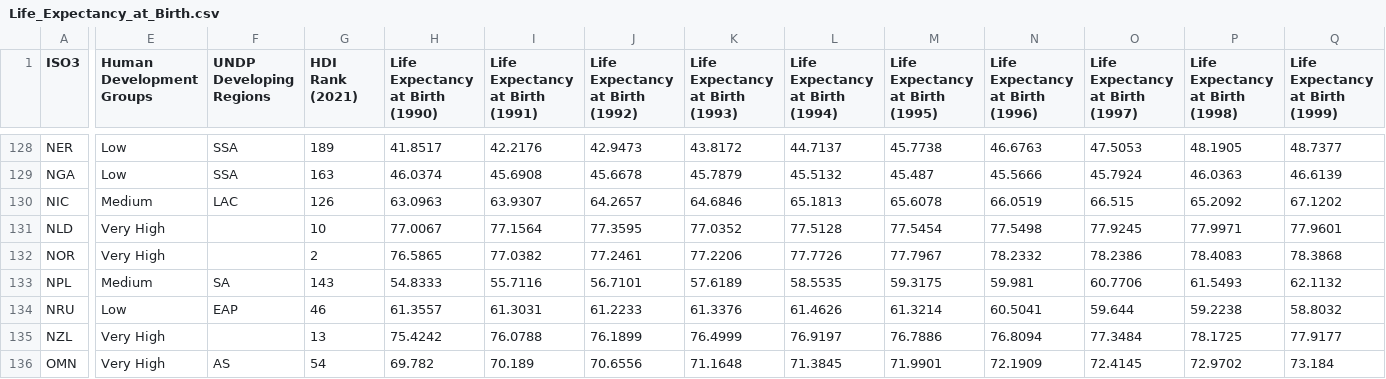
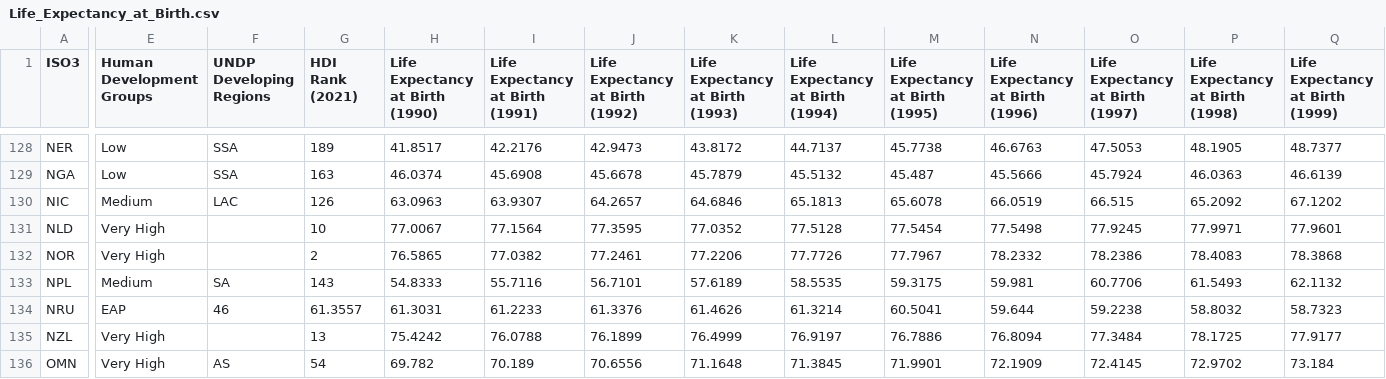
Before and after one commit to jeffinjosee/FIT3179, a CSV file: Life_Expectancy_at_Birth.csv, drawn as a sheet; only a part is shown, gaps mark what is left out; the diff covers the shown part only; the diff names each change by its address in the sheet, - before the commit and + after, or states it on an @@ line.

Commit message:
Update Life_Expectancy_at_Birth.csv

```diff
--- a/Life_Expectancy_at_Birth.csv
+++ b/Life_Expectancy_at_Birth.csv
-E134 (Human Development Groups): Low
+E134 (Human Development Groups): EAP
-F134 (UNDP Developing Regions): EAP
+F134 (UNDP Developing Regions): 46
-G134 (HDI Rank (2021)): 46
+G134 (HDI Rank (2021)): 61.3557
-H134 (Life Expectancy at Birth (1990)): 61.3557
+H134 (Life Expectancy at Birth (1990)): 61.3031
-I134 (Life Expectancy at Birth (1991)): 61.3031
+I134 (Life Expectancy at Birth (1991)): 61.2233
-J134 (Life Expectancy at Birth (1992)): 61.2233
+J134 (Life Expectancy at Birth (1992)): 61.3376
-K134 (Life Expectancy at Birth (1993)): 61.3376
+K134 (Life Expectancy at Birth (1993)): 61.4626
-L134 (Life Expectancy at Birth (1994)): 61.4626
+L134 (Life Expectancy at Birth (1994)): 61.3214
-M134 (Life Expectancy at Birth (1995)): 61.3214
+M134 (Life Expectancy at Birth (1995)): 60.5041
-N134 (Life Expectancy at Birth (1996)): 60.5041
+N134 (Life Expectancy at Birth (1996)): 59.644
-O134 (Life Expectancy at Birth (1997)): 59.644
+O134 (Life Expectancy at Birth (1997)): 59.2238
-P134 (Life Expectancy at Birth (1998)): 59.2238
+P134 (Life Expectancy at Birth (1998)): 58.8032
-Q134 (Life Expectancy at Birth (1999)): 58.8032
+Q134 (Life Expectancy at Birth (1999)): 58.7323
```
Also changed, not shown: 22 edited cells elsewhere in this file.
